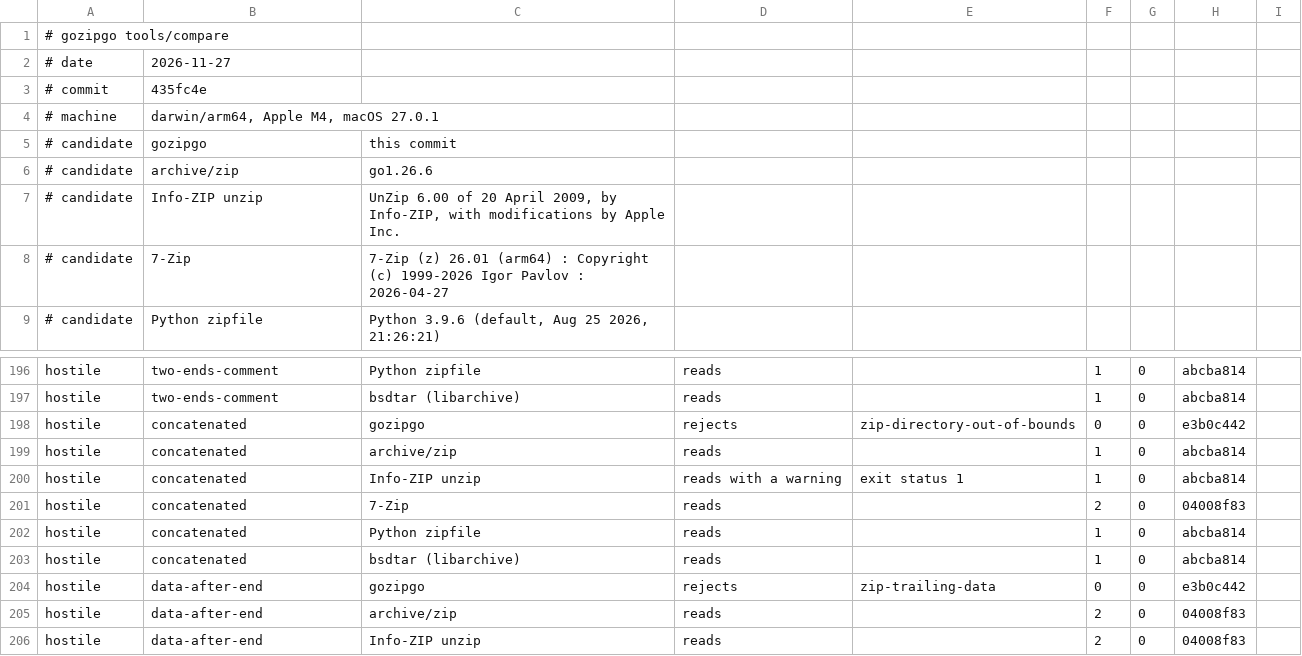
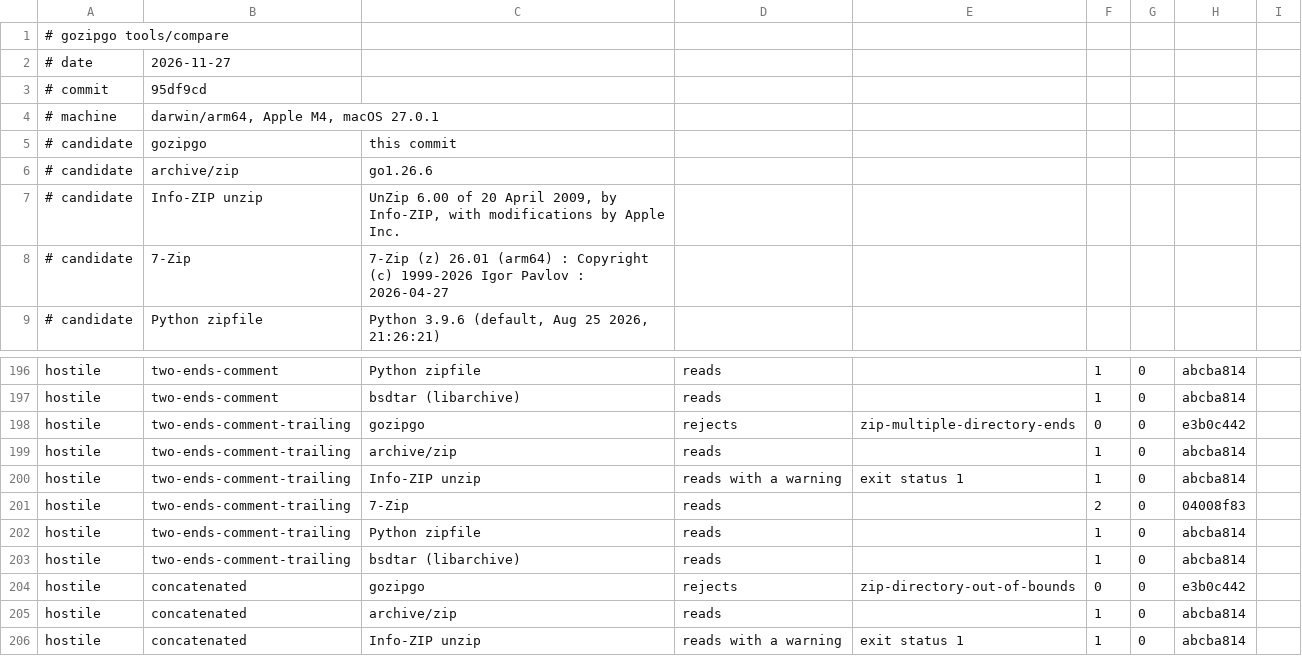
Before and after one commit to polestorm/gozipgo, a TSV file: docs/results/compare.tsv, drawn as a sheet; only a part is shown, gaps mark what is left out; the shorter side is filled out with more unchanged rows.

Commit message:
Record the comparison with the new hostile archive
Comparison measured at 95df9cd and the row of the measurement table.

Made with the help of Claude Code

```diff
--- a/docs/results/compare.tsv
+++ b/docs/results/compare.tsv
@@ -2,3 +2,3 @@
 # date	2026-11-27
-# commit	435fc4e
+# commit	95df9cd
 # machine	darwin/arm64, Apple M4, macOS 27.0.1
@@ -197,2 +197,8 @@ hostile	two-ends-comment	Python zipfile	reads		1	0	abcba814
 hostile	two-ends-comment	bsdtar (libarchive)	reads		1	0	abcba814	
+hostile	two-ends-comment-trailing	gozipgo	rejects	zip-multiple-directory-ends	0	0	e3b0c442	
+hostile	two-ends-comment-trailing	archive/zip	reads		1	0	abcba814	
+hostile	two-ends-comment-trailing	Info-ZIP unzip	reads with a warning	exit status 1	1	0	abcba814	
+hostile	two-ends-comment-trailing	7-Zip	reads		2	0	04008f83	
+hostile	two-ends-comment-trailing	Python zipfile	reads		1	0	abcba814	
+hostile	two-ends-comment-trailing	bsdtar (libarchive)	reads		1	0	abcba814	
 hostile	concatenated	gozipgo	rejects	zip-directory-out-of-bounds	0	0	e3b0c442	
```
Also changed, not shown: 2 other files.
